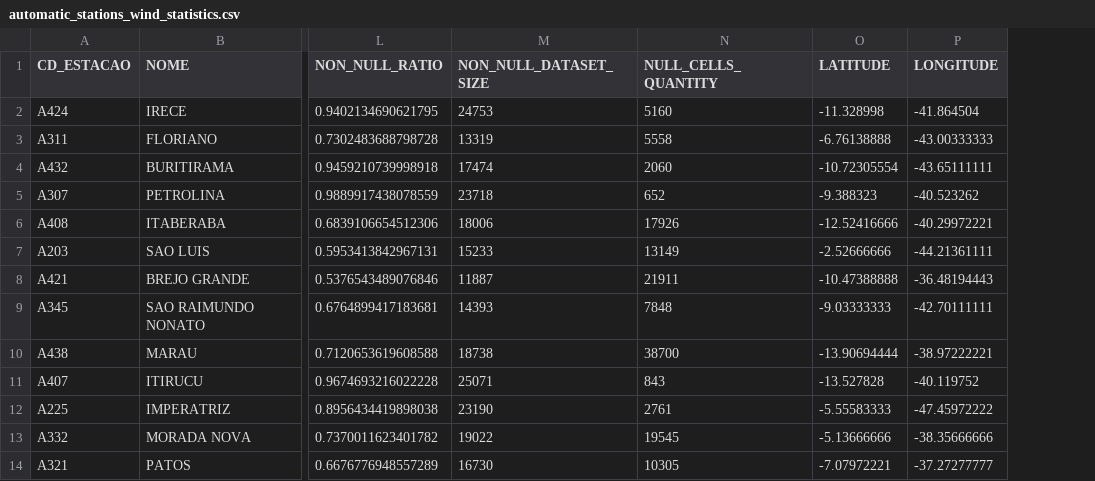
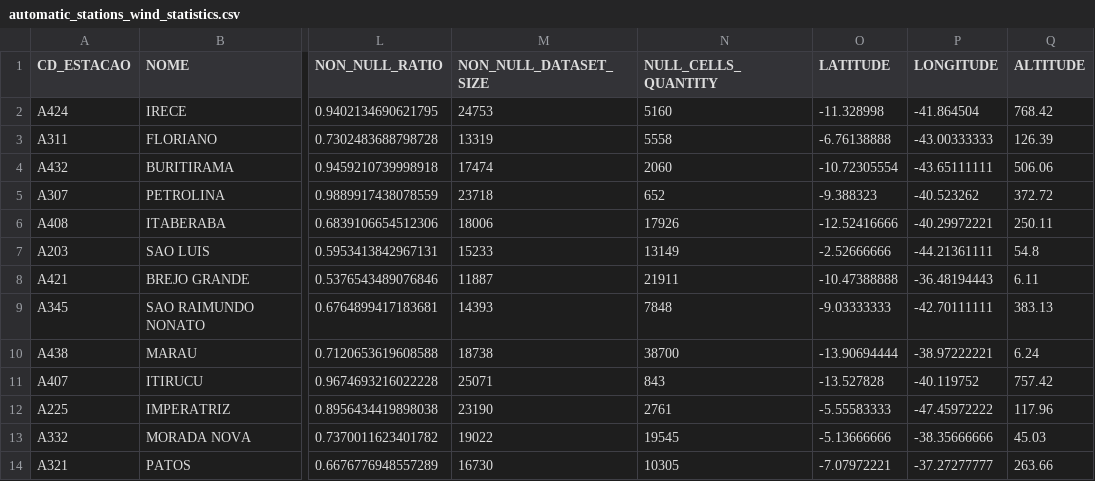
Before and after one commit to lucasthim/spatio-temporal-wind-velocity-prediction, a CSV file: automatic_stations_wind_statistics.csv, drawn as a sheet; only a part is shown, gaps mark what is left out; the diff names each change by its address in the sheet, - before the commit and + after, or states it on an @@ line.

Commit message:
joining data and feature engineering start

```diff
--- a/automatic_stations_wind_statistics.csv
+++ b/automatic_stations_wind_statistics.csv
+column Q (ALTITUDE), rows 2-14: 768.42 | 126.39 | 506.06 | 372.72 | 250.11 | 54.8 | 6.11 | 383.13 | 6.24 | 757.42 | 117.96 | 45.03 | 263.66
```
Also changed, not shown: 2 other files.
